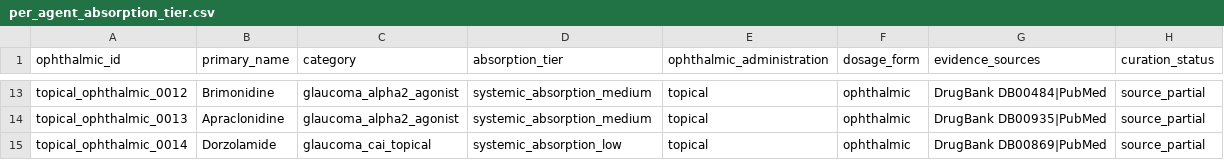
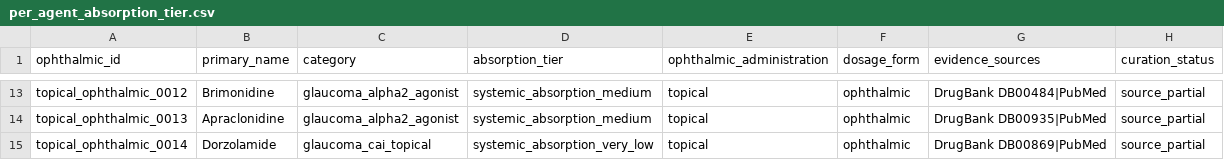
Before and after one commit to wangguoqing932/ophddi-cds, a CSV file: data/registry/per_agent_absorption_tier.csv, drawn as a sheet; only a part is shown, gaps mark what is left out; the diff covers the shown part only.

Commit message:
release: add expert-review records and final audit-set provenance
- final 12-case expert-review archive and results
- final 92-case audit-set design and gold provenance
- citation-verification report and per-agent absorption-tier registry table

```diff
--- a/data/registry/per_agent_absorption_tier.csv
+++ b/data/registry/per_agent_absorption_tier.csv
@@ -14,2 +14,2 @@ topical_ophthalmic_0012,Brimonidine,glaucoma_alpha2_agonist,systemic_absorption_
 topical_ophthalmic_0013,Apraclonidine,glaucoma_alpha2_agonist,systemic_absorption_medium,topical,ophthalmic,DrugBank DB00935|PubMed,source_partial
-topical_ophthalmic_0014,Dorzolamide,glaucoma_cai_topical,systemic_absorption_low,topical,ophthalmic,DrugBank DB00869|PubMed,source_partial
+topical_ophthalmic_0014,Dorzolamide,glaucoma_cai_topical,systemic_absorption_very_low,topical,ophthalmic,DrugBank DB00869|PubMed,source_partial
```
Also changed, not shown: 8 edited cells elsewhere in this file, data/expert_review/blind_gold_review_CN.csv, data/gold/audit_gold_provenance.csv, 10 other files.
